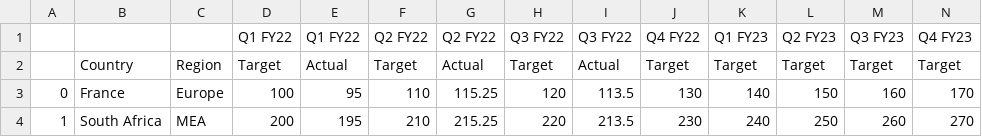
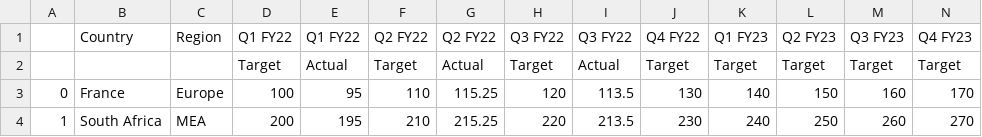
Before and after one commit to ChateauClaudia-Labs/apodeixi, a CSV file: src/apodeixi/util/tests_unit/expected_data/ts_join_1_EXPECTED.csv, drawn as a sheet.

Commit message:
Fixed bugs with Apodeixi's warning handling system

```diff
--- a/src/apodeixi/util/tests_unit/expected_data/ts_join_1_EXPECTED.csv
+++ b/src/apodeixi/util/tests_unit/expected_data/ts_join_1_EXPECTED.csv
@@ -1,3 +1,3 @@
-,,,Q1 FY22,Q1 FY22,Q2 FY22,Q2 FY22,Q3 FY22,Q3 FY22,Q4 FY22,Q1 FY23,Q2 FY23,Q3 FY23,Q4 FY23
-,Country,Region,Target,Actual,Target,Actual,Target,Actual,Target,Target,Target,Target,Target
+,Country,Region,Q1 FY22,Q1 FY22,Q2 FY22,Q2 FY22,Q3 FY22,Q3 FY22,Q4 FY22,Q1 FY23,Q2 FY23,Q3 FY23,Q4 FY23
+,,,Target,Actual,Target,Actual,Target,Actual,Target,Target,Target,Target,Target
 0,France,Europe,100,95,110,115.25,120,113.5,130,140,150,160,170
```
Also changed, not shown: src/apodeixi/util/tests_unit/expected_data/ts_join_2_EXPECTED.csv, src/apodeixi/util/tests_unit/expected_data/ts_join_3_EXPECTED.csv, 18 other files.
